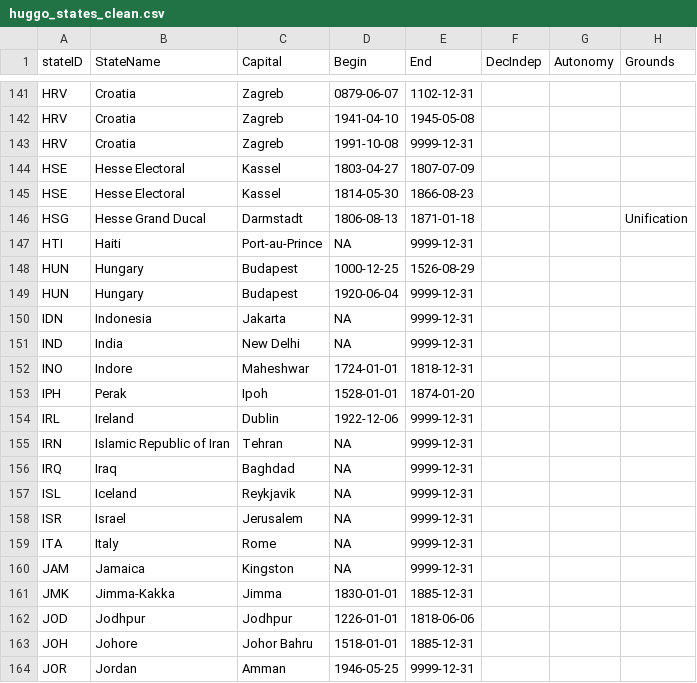
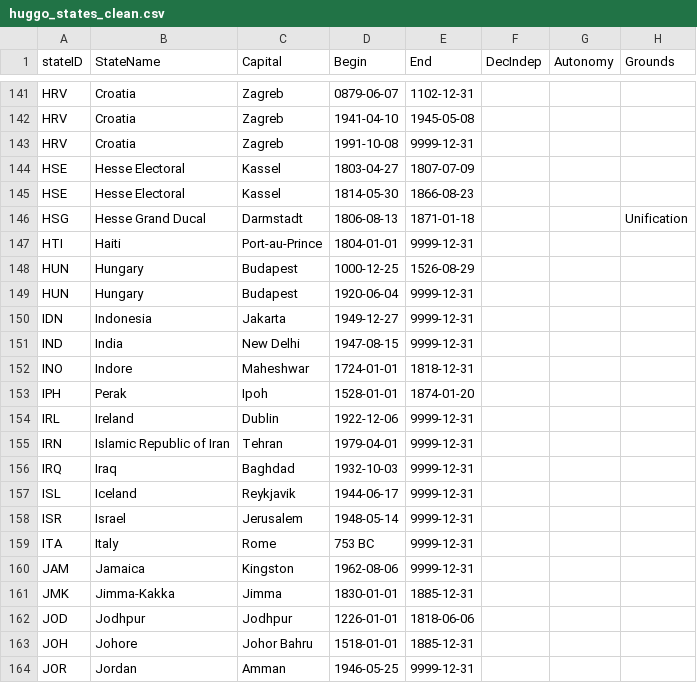
Before and after one commit to globalgov/manystates, a CSV file: data-raw/states/HUGGO/huggo_states_clean.csv, drawn as a sheet; only a part is shown, gaps mark what is left out; the diff names each change by its address in the sheet, - before the commit and + after, or states it on an @@ line.

Commit message:
Added dates for H-J

```diff
--- a/data-raw/states/HUGGO/huggo_states_clean.csv
+++ b/data-raw/states/HUGGO/huggo_states_clean.csv
-D147 (Begin): NA
+D147 (Begin): 1804-01-01
-D150 (Begin): NA
+D150 (Begin): 1949-12-27
-D151 (Begin): NA
+D151 (Begin): 1947-08-15
-D155 (Begin): NA
+D155 (Begin): 1979-04-01
-D156 (Begin): NA
+D156 (Begin): 1932-10-03
-D157 (Begin): NA
+D157 (Begin): 1944-06-17
-D158 (Begin): NA
+D158 (Begin): 1948-05-14
-D159 (Begin): NA
+D159 (Begin): 753 BC
-D160 (Begin): NA
+D160 (Begin): 1962-08-06
```
